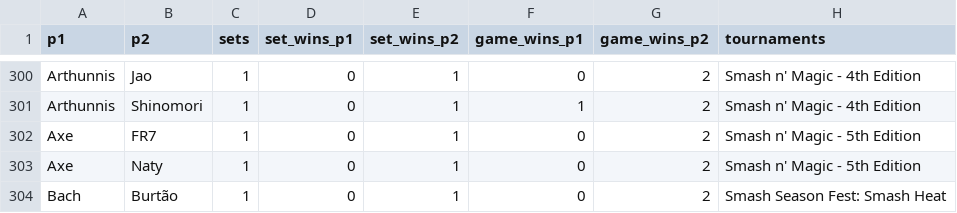
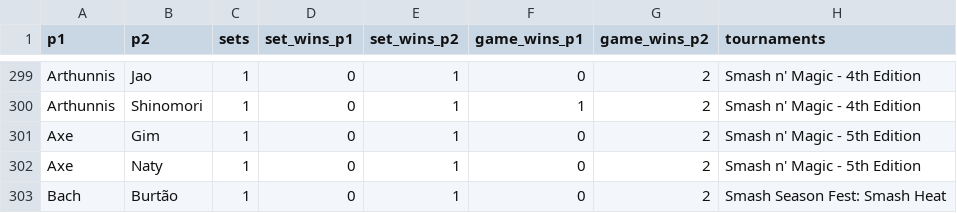
Before and after one commit to luizfgnmaia/smash-rio-elo, a CSV file: data/sets_suma.csv, drawn as a sheet; only a part is shown, gaps mark what is left out; the diff covers the shown part only.

```diff
--- a/data/sets_suma.csv
+++ b/data/sets_suma.csv
@@ -301,3 +300,3 @@
 "Arthunnis","Shinomori",1,0,1,1,2,"Smash n' Magic - 4th Edition"
-"Axe","FR7",1,0,1,0,2,"Smash n' Magic - 5th Edition"
+"Axe","Gim",1,0,1,0,2,"Smash n' Magic - 5th Edition"
 "Axe","Naty",1,0,1,0,2,"Smash n' Magic - 5th Edition"
```
Also changed, not shown: 3 added rows and 2 removed rows elsewhere in this file, data/players.csv, data/sets_fixed.csv, 7 other files.
